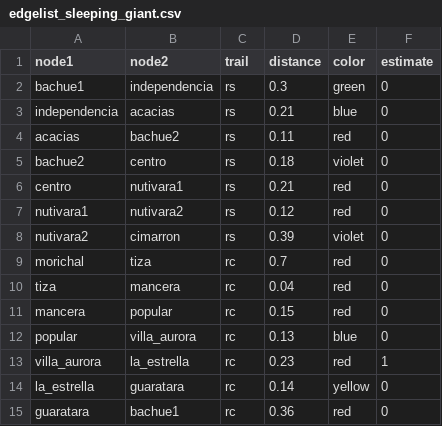
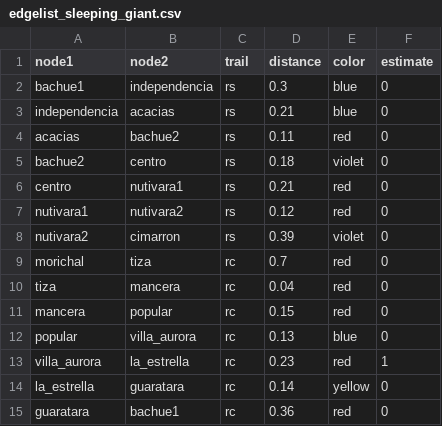
Before and after one commit to JhonSebastian/ruta, a CSV file: edgelist_sleeping_giant.csv, drawn as a sheet.

Commit message:
Update edgelist_sleeping_giant.csv

```diff
--- a/edgelist_sleeping_giant.csv
+++ b/edgelist_sleeping_giant.csv
@@ -1,3 +1,3 @@
 node1,node2,trail,distance,color,estimate
-bachue1,independencia,rs,0.3,green,0
+bachue1,independencia,rs,0.3,blue,0
 independencia,acacias,rs,0.21,blue,0
```
